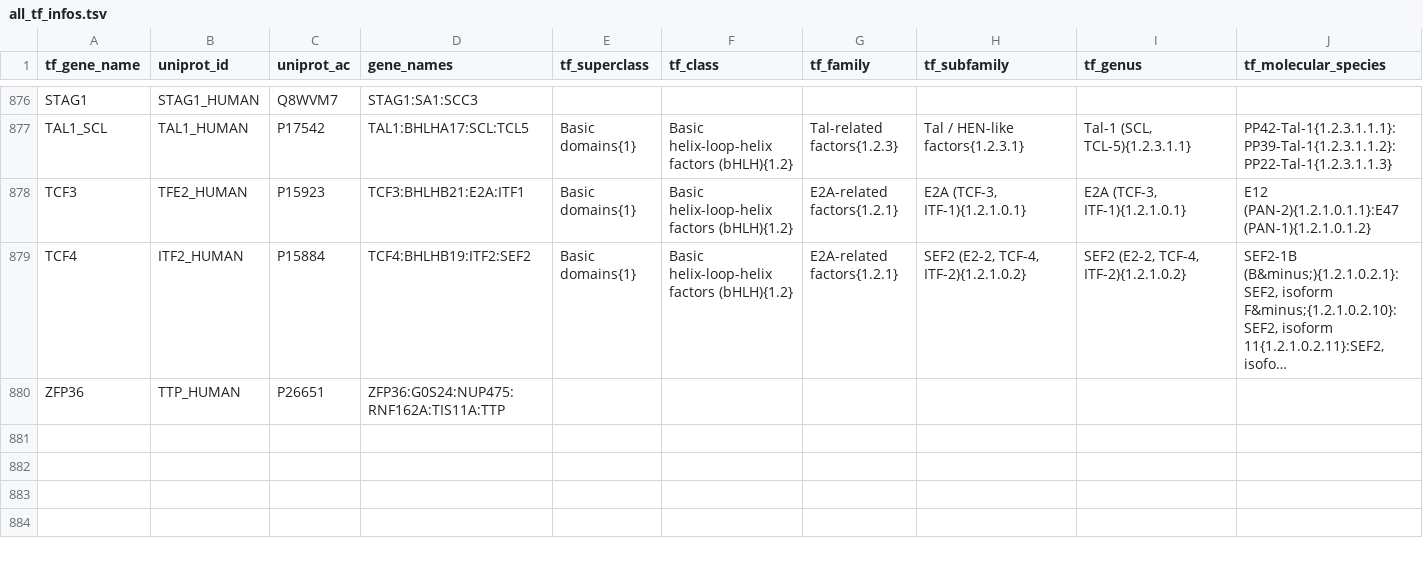
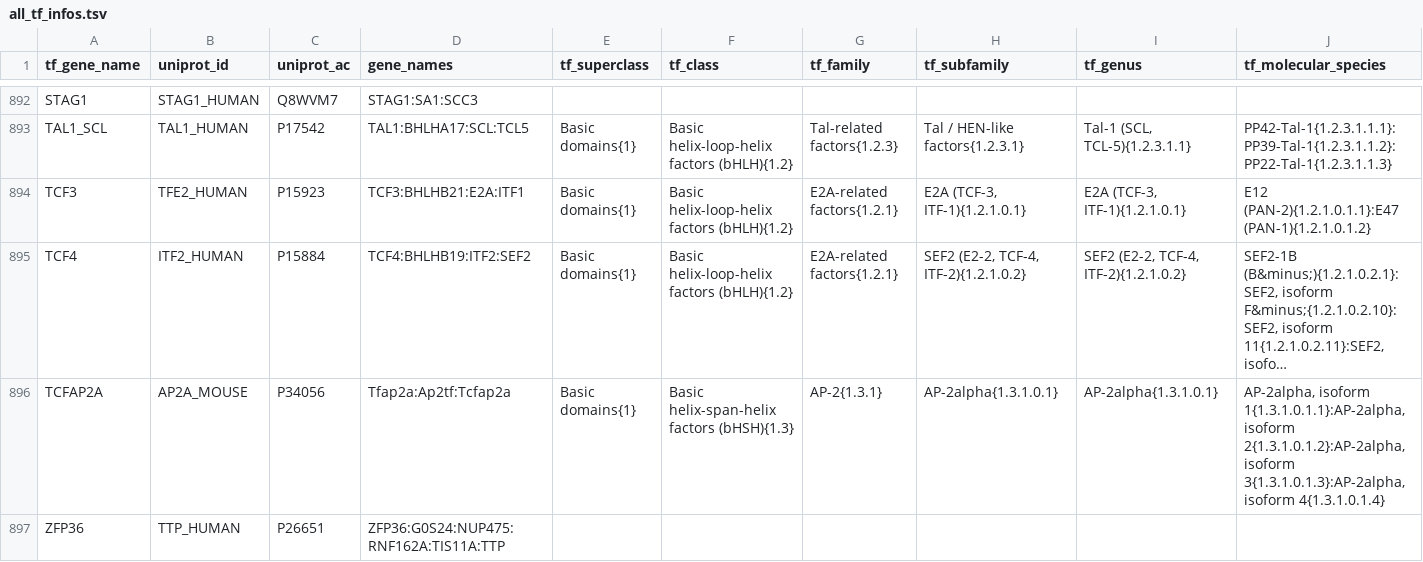
Before and after one commit to autosome-ru/motif_benchmarking_paper, a TSV file: all_tf_infos.tsv, drawn as a sheet; only a part is shown, gaps mark what is left out; long unchanged cells end in …; the diff covers the shown part only; the diff names each change by its address in the sheet, - before the commit and + after, or states it on an @@ line.

Commit message:
added annotation for some TFs from SELEX data (some of them were mouse TFs)

```diff
--- a/all_tf_infos.tsv
+++ b/all_tf_infos.tsv
+row 896: TCFAP2A | AP2A_MOUSE | P34056 | Tfap2a:Ap2tf:Tcfap2a | Basic domains{1} | Basic helix-span-helix factors (bHSH){1.3} | AP-2{1.3.1} | AP-2alpha{1.3.1.0.1} | AP-2alpha{1.3.1.0.1} | AP-2alpha, isoform 1{1.3.1.0.1.1}:AP-2alpha, isoform 2{1.3.1.0.1.2}:AP-2alpha, isoform 3{1.3.1.0.1.3}:AP-2alpha, isoform 4{1.3.1.0.1.4}
```
Also changed, not shown: 18 added rows elsewhere in this file, 3 other files.
